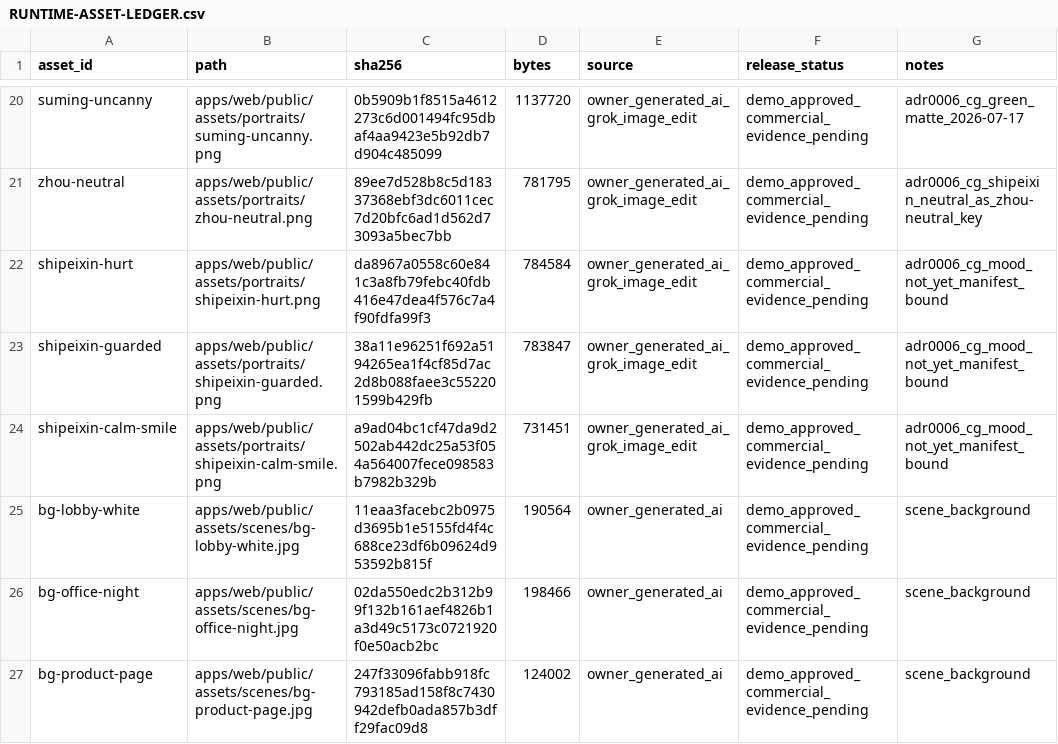
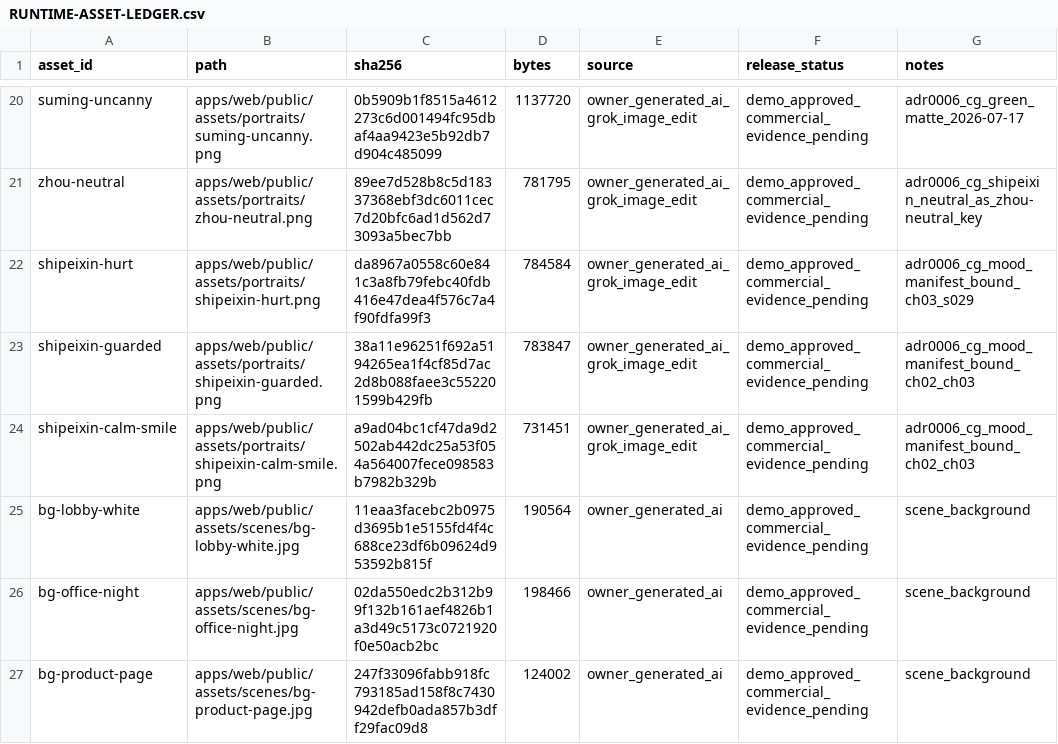
Before and after one commit to PieAIStudio/SupaLuv, a CSV file: packages/content/assets/RUNTIME-ASSET-LEDGER.csv, drawn as a sheet; only a part is shown, gaps mark what is left out.

Commit message:
content(mood): wire Shi Peixin emotion portraits in ch02/ch03
Bind shipeixin-calm-smile / guarded / hurt on rental and binding beats;
extend storyMapAdapter so shi_peixin portraitKey mood keys take effect.

Co-Authored-By: Grok <noreply@x.ai>

```diff
--- a/packages/content/assets/RUNTIME-ASSET-LEDGER.csv
+++ b/packages/content/assets/RUNTIME-ASSET-LEDGER.csv
@@ -21,5 +21,5 @@ suming-uncanny,apps/web/public/assets/portraits/suming-uncanny.png,0b5909b1f8515
 zhou-neutral,apps/web/public/assets/portraits/zhou-neutral.png,89ee7d528b8c5d18337368ebf3dc6011cec7d20bfc6ad1d562d73093a5bec7bb,781795,owner_generated_ai_grok_image_edit,demo_approved_commercial_evidence_pending,adr0006_cg_shipeixin_neutral_as_zhou-neutral_key
-shipeixin-hurt,apps/web/public/assets/portraits/shipeixin-hurt.png,da8967a0558c60e841c3a8fb79febc40fdb416e47dea4f576c7a4f90fdfa99f3,784584,owner_generated_ai_grok_image_edit,demo_approved_commercial_evidence_pending,adr0006_cg_mood_not_yet_manifest_bound
-shipeixin-guarded,apps/web/public/assets/portraits/shipeixin-guarded.png,38a11e96251f692a5194265ea1f4cf85d7ac2d8b088faee3c552201599b429fb,783847,owner_generated_ai_grok_image_edit,demo_approved_commercial_evidence_pending,adr0006_cg_mood_not_yet_manifest_bound
-shipeixin-calm-smile,apps/web/public/assets/portraits/shipeixin-calm-smile.png,a9ad04bc1cf47da9d2502ab442dc25a53f054a564007fece098583b7982b329b,731451,owner_generated_ai_grok_image_edit,demo_approved_commercial_evidence_pending,adr0006_cg_mood_not_yet_manifest_bound
+shipeixin-hurt,apps/web/public/assets/portraits/shipeixin-hurt.png,da8967a0558c60e841c3a8fb79febc40fdb416e47dea4f576c7a4f90fdfa99f3,784584,owner_generated_ai_grok_image_edit,demo_approved_commercial_evidence_pending,adr0006_cg_mood_manifest_bound_ch03_s029
+shipeixin-guarded,apps/web/public/assets/portraits/shipeixin-guarded.png,38a11e96251f692a5194265ea1f4cf85d7ac2d8b088faee3c552201599b429fb,783847,owner_generated_ai_grok_image_edit,demo_approved_commercial_evidence_pending,adr0006_cg_mood_manifest_bound_ch02_ch03
+shipeixin-calm-smile,apps/web/public/assets/portraits/shipeixin-calm-smile.png,a9ad04bc1cf47da9d2502ab442dc25a53f054a564007fece098583b7982b329b,731451,owner_generated_ai_grok_image_edit,demo_approved_commercial_evidence_pending,adr0006_cg_mood_manifest_bound_ch02_ch03
 bg-lobby-white,apps/web/public/assets/scenes/bg-lobby-white.jpg,11eaa3facebc2b0975d3695b1e5155fd4f4c688ce23df6b09624d953592b815f,190564,owner_generated_ai,demo_approved_commercial_evidence_pending,scene_background
```
Also changed, not shown: 4 other files.
